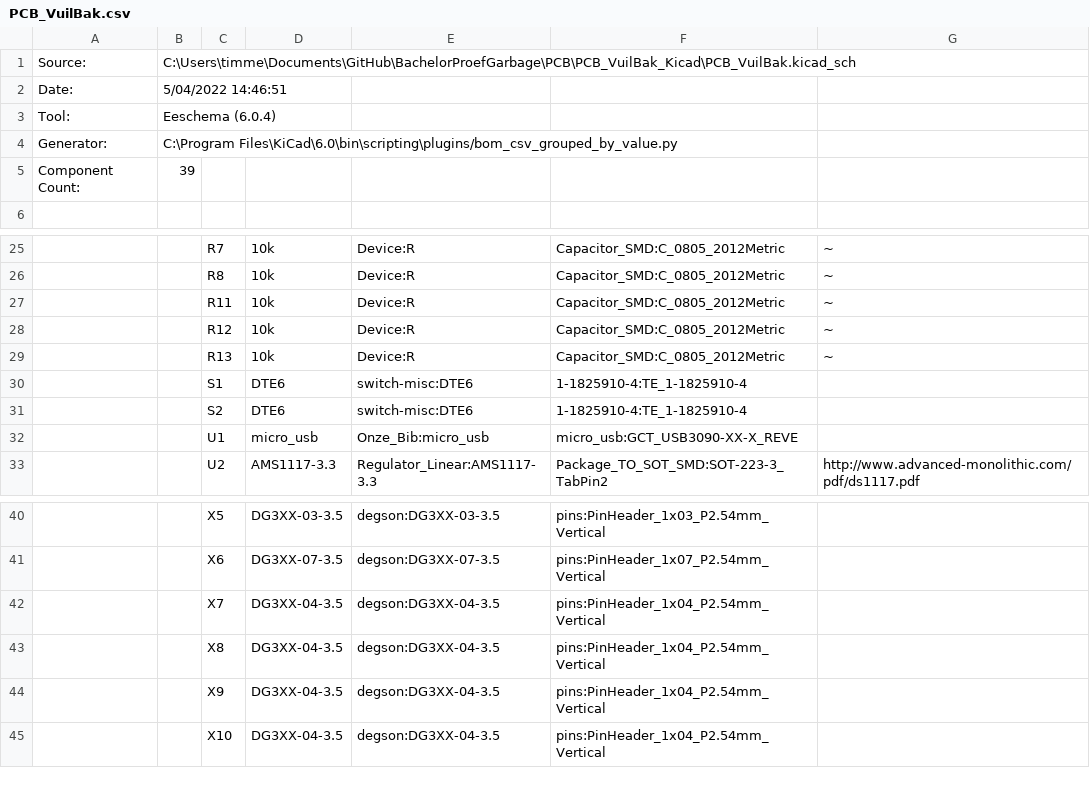
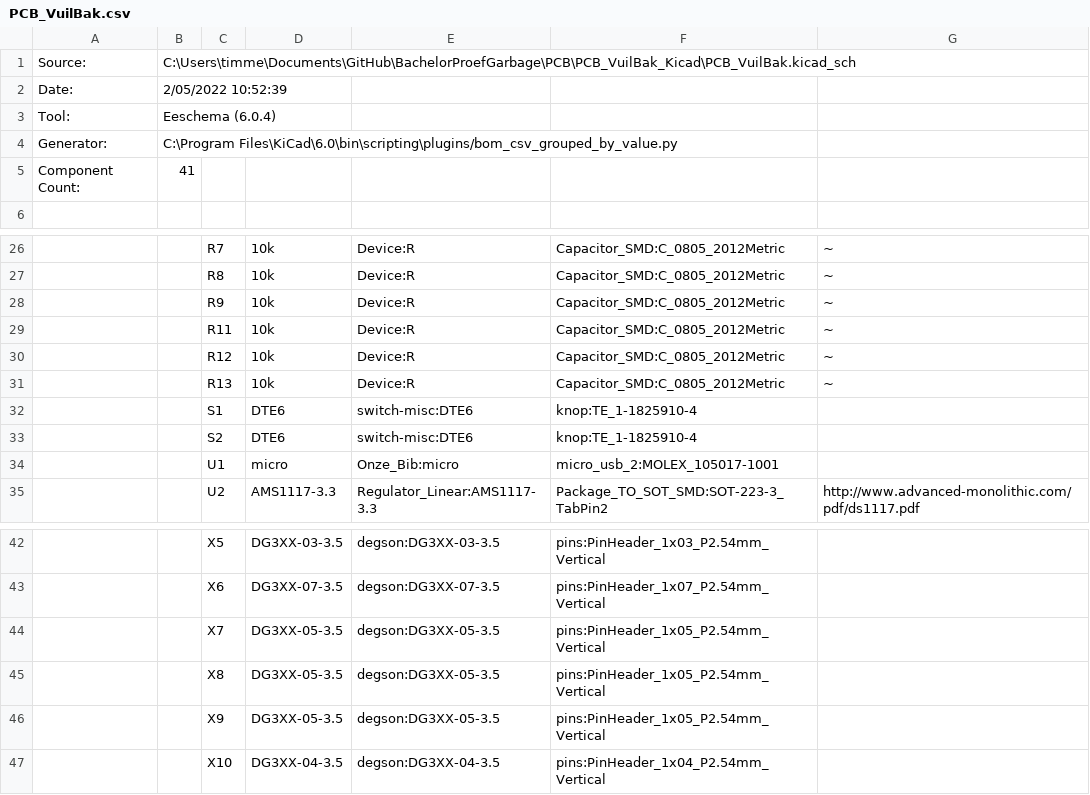
Before and after one commit to PLAN-IT-B/BachelorProefGarbage, a CSV file: PCB/PCB_VuilBak_Kicad/PCB_VuilBak.csv, drawn as a sheet; only a part is shown, gaps mark what is left out; addresses are those after the commit; the diff covers the shown part only; the diff names each change by its address in the sheet, - before the commit and + after, or states it on an @@ line.

```diff
--- a/PCB/PCB_VuilBak_Kicad/PCB_VuilBak.csv
+++ b/PCB/PCB_VuilBak_Kicad/PCB_VuilBak.csv
-B2: 5/04/2022 14:46:51
+B2: 2/05/2022 10:52:39
-B5: 39
+B5: 41
+row 28:  |  | R9 | 10k | Device:R | Capacitor_SMD:C_0805_2012Metric | ~
-F32:F33: 1-1825910-4:TE_1-1825910-4
+F32:F33: knop:TE_1-1825910-4
-D34: micro_usb
+D34: micro
-E34: Onze_Bib:micro_usb
+E34: Onze_Bib:micro
-F34: micro_usb:GCT_USB3090-XX-X_REVE
+F34: micro_usb_2:MOLEX_105017-1001
-D44:D46: DG3XX-04-3.5
+D44:D46: DG3XX-05-3.5
-E44:E46: degson:DG3XX-04-3.5
+E44:E46: degson:DG3XX-05-3.5
-F44:F46: pins:PinHeader_1x04_P2.54mm_Vertical
+F44:F46: pins:PinHeader_1x05_P2.54mm_Vertical
```
Also changed, not shown: 2 added rows, 19 edited cells and row numbers in column A elsewhere in this file, 15 other files.
